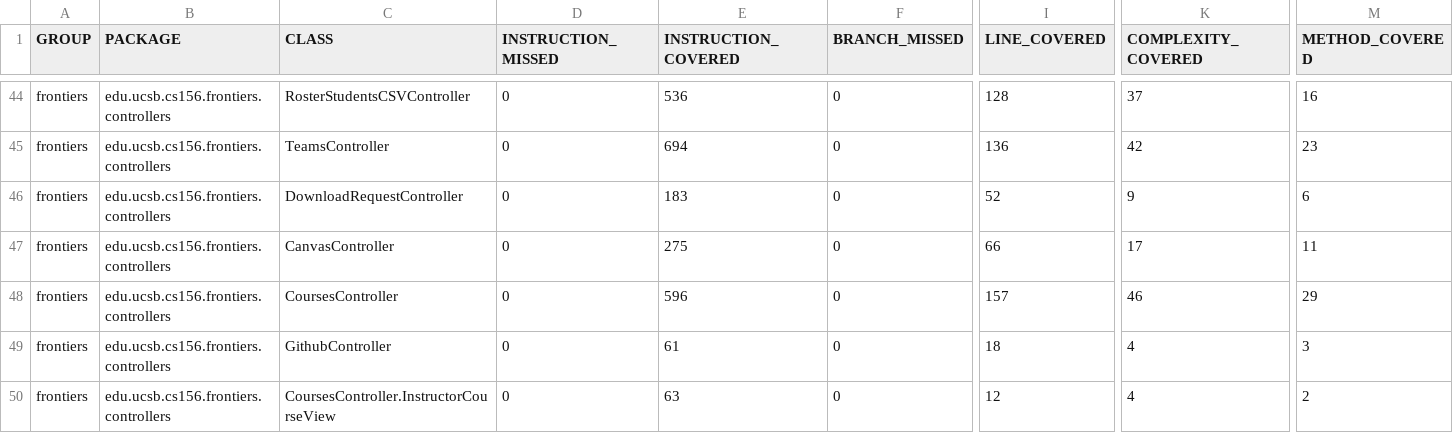
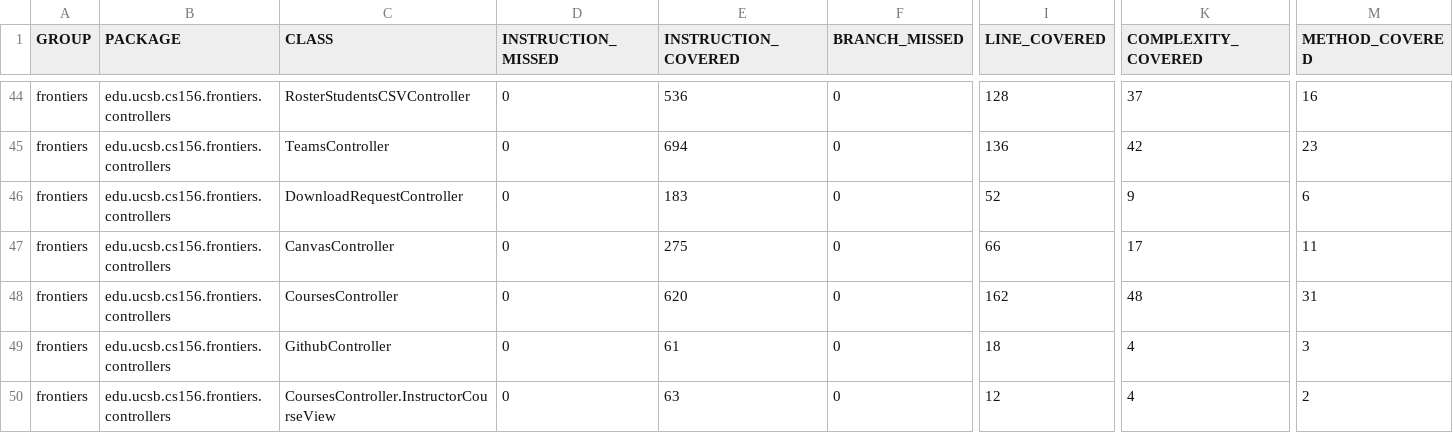
Before and after one commit to ucsb-cs156-s26/proj-frontiers-s26-11, a CSV file: jacoco/jacoco.csv, drawn as a sheet; only a part is shown, gaps mark what is left out; the diff names each change by its address in the sheet, - before the commit and + after, or states it on an @@ line.

```diff
--- a/jacoco/jacoco.csv
+++ b/jacoco/jacoco.csv
-E48 (INSTRUCTION_COVERED): 596
+E48 (INSTRUCTION_COVERED): 620
-I48 (LINE_COVERED): 157
+I48 (LINE_COVERED): 162
-K48 (COMPLEXITY_COVERED): 46
+K48 (COMPLEXITY_COVERED): 48
-M48 (METHOD_COVERED): 29
+M48 (METHOD_COVERED): 31
```
Also changed, not shown: 7 other files.
